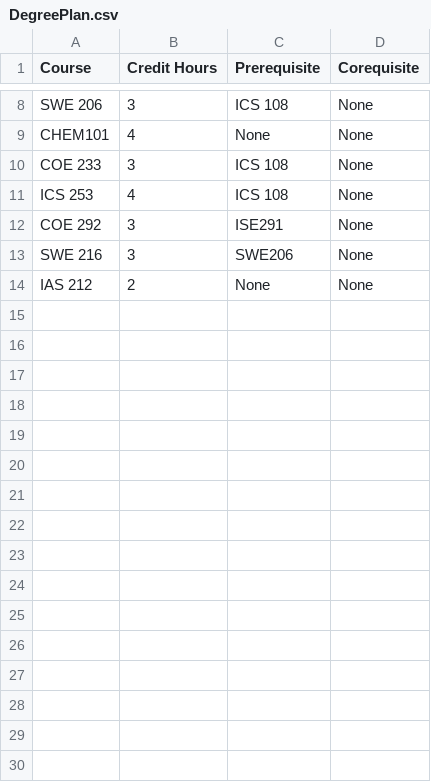
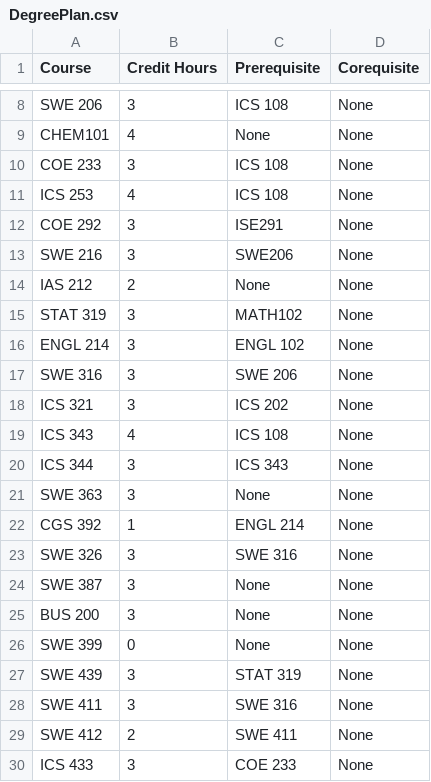
Before and after one commit to Ahmed1Bukha/ICS-108, a CSV file: src/DegreePlan.csv, drawn as a sheet; only a part is shown, gaps mark what is left out; the diff names each change by its address in the sheet, - before the commit and + after, or states it on an @@ line.

Commit message:
Update DegreePlan.csv

```diff
--- a/src/DegreePlan.csv
+++ b/src/DegreePlan.csv
+row 15: STAT 319 | 3 | MATH102 | None
+row 16: ENGL 214 | 3 | ENGL 102 | None
+row 17: SWE 316 | 3 | SWE 206 | None
+row 18: ICS 321 | 3 | ICS 202 | None
+row 19: ICS 343 | 4 | ICS 108 | None
+row 20: ICS 344 | 3 | ICS 343 | None
+row 21: SWE 363 | 3 | None | None
+row 22: CGS 392 | 1 | ENGL 214 | None
+row 23: SWE 326 | 3 | SWE 316 | None
+row 24: SWE 387 | 3 | None | None
+row 25: BUS 200 | 3 | None | None
+row 26: SWE 399 | 0 | None | None
+row 27: SWE 439 | 3 | STAT 319 | None
+row 28: SWE 411 | 3 | SWE 316 | None
+row 29: SWE 412 | 2 | SWE 411 | None
+row 30: ICS 433 | 3 | COE 233 | None
```
